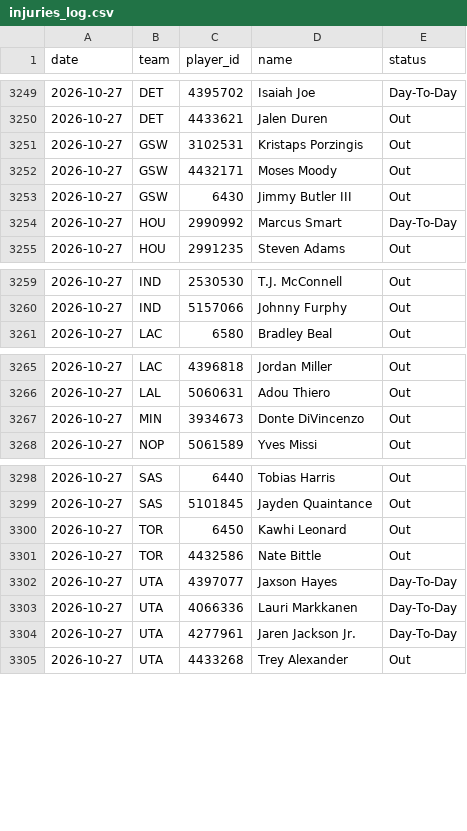
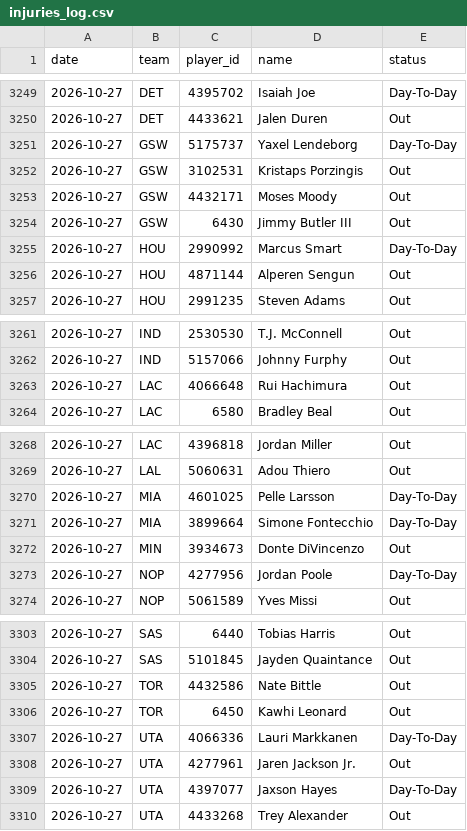
Before and after one commit to DEMON-X13/nba-hub, a CSV file: data/injuries_log.csv, drawn as a sheet; only a part is shown, gaps mark what is left out; the diff covers the shown part only.

```diff
--- a/data/injuries_log.csv
+++ b/data/injuries_log.csv
@@ -3250,2 +3250,3 @@ date,team,player_id,name,status
 2026-10-27,DET,4433621,Jalen Duren,Out
+2026-10-27,GSW,5175737,Yaxel Lendeborg,Day-To-Day
 2026-10-27,GSW,3102531,Kristaps Porzingis,Out
@@ -3254,2 +3255,3 @@ date,team,player_id,name,status
 2026-10-27,HOU,2990992,Marcus Smart,Day-To-Day
+2026-10-27,HOU,4871144,Alperen Sengun,Out
 2026-10-27,HOU,2991235,Steven Adams,Out
@@ -3260,2 +3262,3 @@ date,team,player_id,name,status
 2026-10-27,IND,5157066,Johnny Furphy,Out
+2026-10-27,LAC,4066648,Rui Hachimura,Out
 2026-10-27,LAC,6580,Bradley Beal,Out
@@ -3266,3 +3269,6 @@ date,team,player_id,name,status
 2026-10-27,LAL,5060631,Adou Thiero,Out
+2026-10-27,MIA,4601025,Pelle Larsson,Day-To-Day
+2026-10-27,MIA,3899664,Simone Fontecchio,Day-To-Day
 2026-10-27,MIN,3934673,Donte DiVincenzo,Out
+2026-10-27,NOP,4277956,Jordan Poole,Day-To-Day
 2026-10-27,NOP,5061589,Yves Missi,Out
@@ -3299,7 +3304,7 @@ date,team,player_id,name,status
 2026-10-27,SAS,5101845,Jayden Quaintance,Out
+2026-10-27,TOR,4432586,Nate Bittle,Out
 2026-10-27,TOR,6450,Kawhi Leonard,Out
-2026-10-27,TOR,4432586,Nate Bittle,Out
+2026-10-27,UTA,4066336,Lauri Markkanen,Day-To-Day
+2026-10-27,UTA,4277961,Jaren Jackson Jr.,Out
 2026-10-27,UTA,4397077,Jaxson Hayes,Day-To-Day
-2026-10-27,UTA,4066336,Lauri Markkanen,Day-To-Day
-2026-10-27,UTA,4277961,Jaren Jackson Jr.,Day-To-Day
 2026-10-27,UTA,4433268,Trey Alexander,Out
```
Also changed, not shown: 1 removed row and 1 moved row elsewhere in this file, data/predictions.csv, 14 other files.
